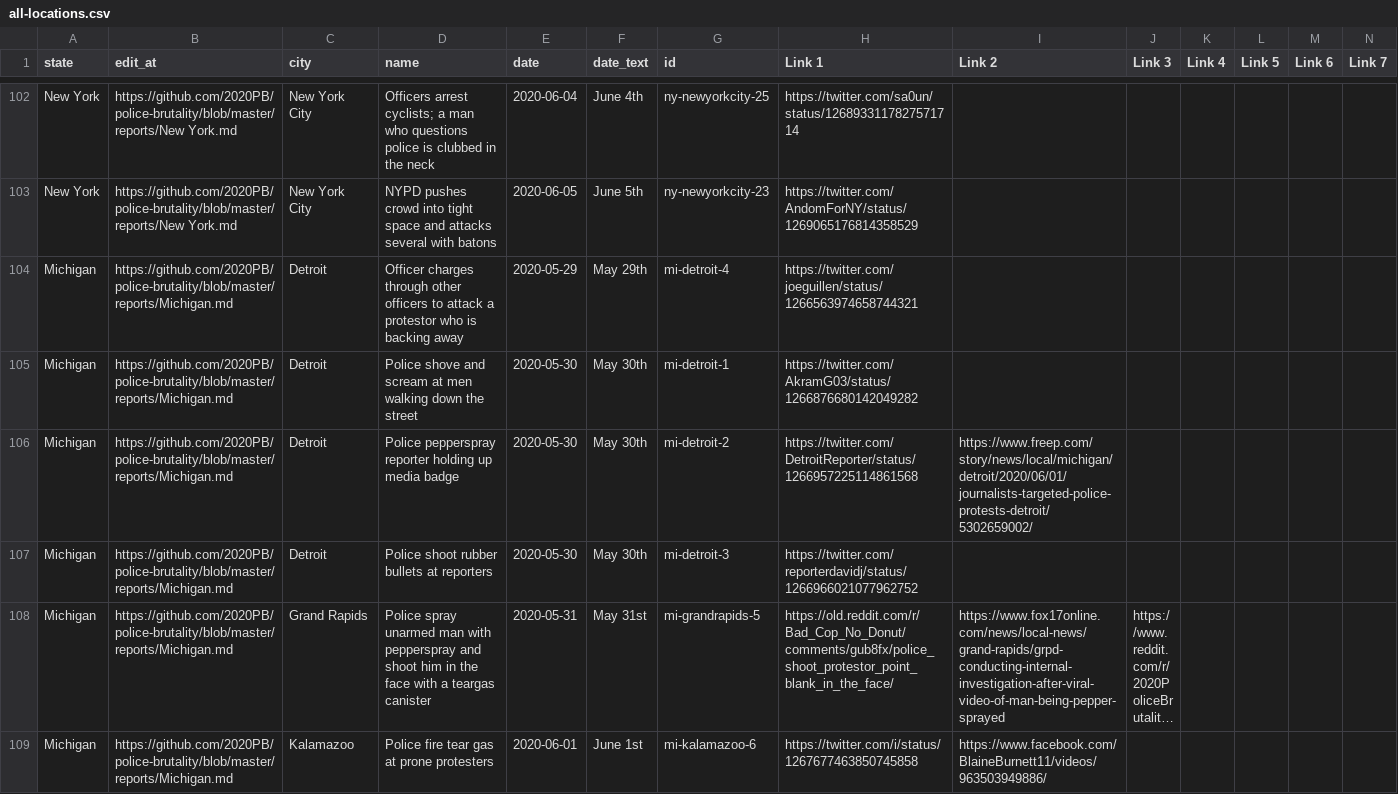
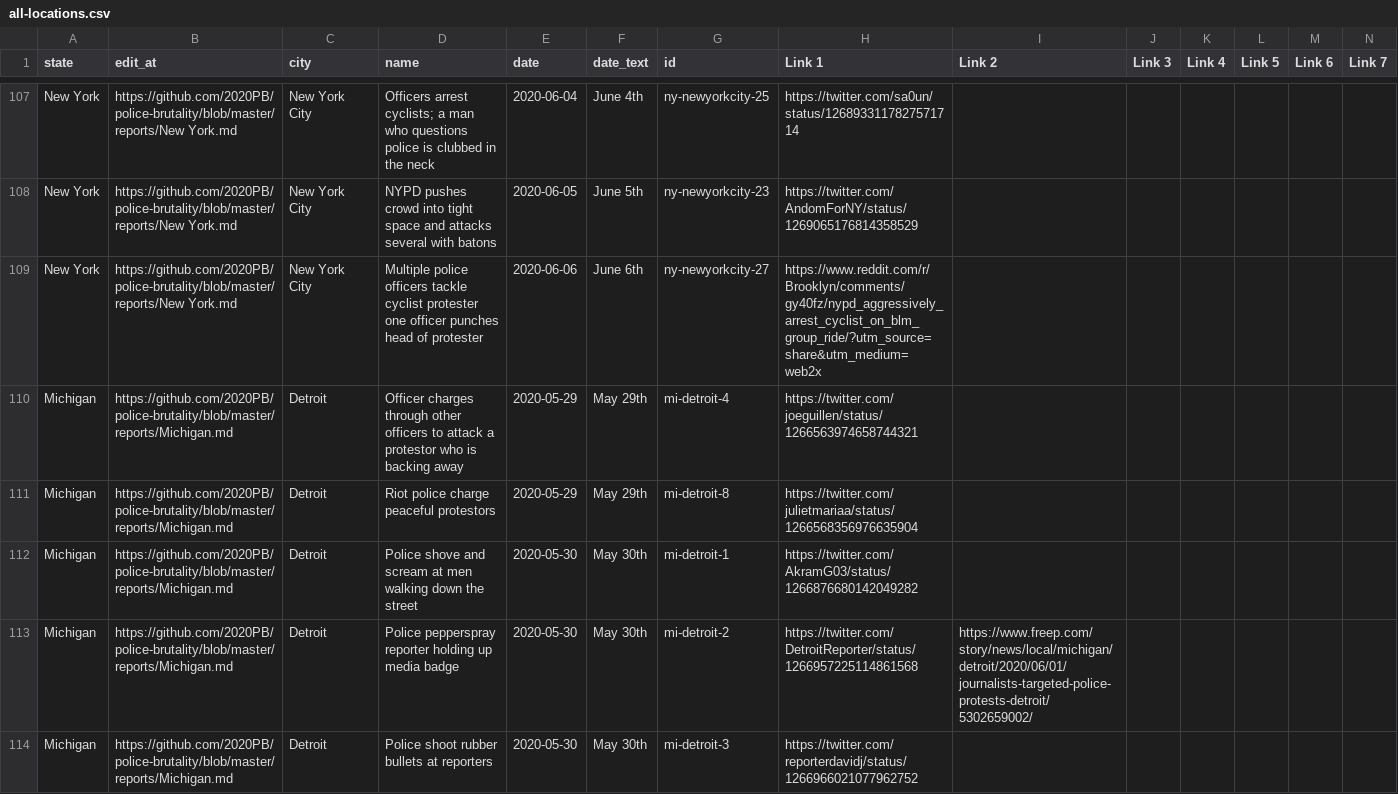
Before and after one commit to MikeYEG/police-brutality, a CSV file: all-locations.csv, drawn as a sheet; only a part is shown, gaps mark what is left out; the shorter side is filled out with more unchanged rows; long unchanged cells end in …; rows hold the shown columns only; the diff covers the shown part only; the diff names each change by its address in the sheet, - before the commit and + after, or states it on an @@ line.

```diff
--- a/all-locations.csv
+++ b/all-locations.csv
+row 109: New York | https://github.com/2020PB/police-brutality/blob/master/reports/New York.md | New York City | Multiple police officers tackle cyclist protester one officer punches head of protester | 2020-06-06 | June 6th | ny-newyorkcity-27 | https://www.reddit.com/r/Brooklyn/comments/gy40fz/nypd_aggressively_arrest_cyclist_on_blm_group_ride/?utm_source=share&utm_medium=web2x
+row 111: Michigan | https://github.com/2020PB/police-brutality/blob/master/reports/Michigan.md | Detroit | Riot police charge peaceful protestors | 2020-05-29 | May 29th | mi-detroit-8 | https://twitter.com/julietmariaa/status/1266568356976635904
```
Also changed, not shown: 8 added rows and 3 edited cells elsewhere in this file, 2 other files.
